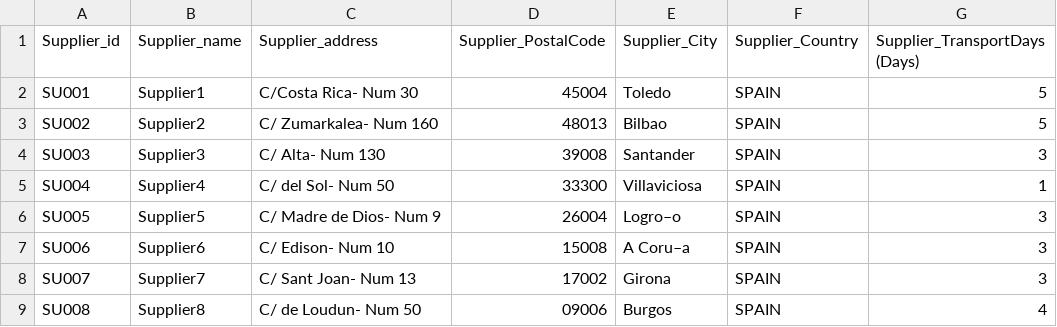
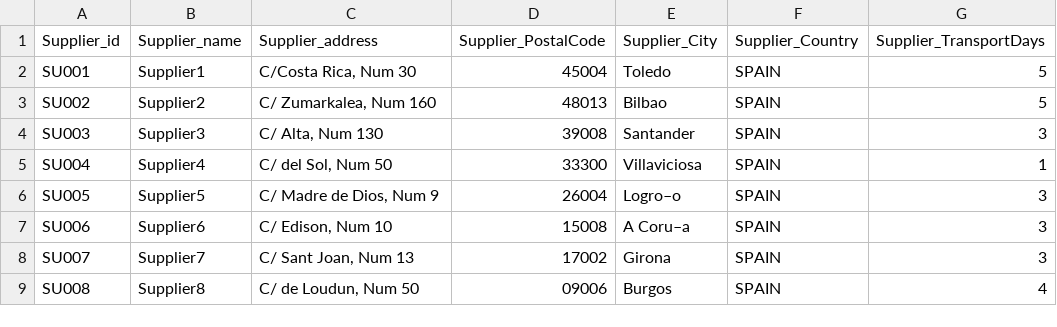
Before and after one commit to annaalfaro/TFM, a CSV file: Supplier.csv, drawn as a sheet.

```diff
--- a/Supplier.csv
+++ b/Supplier.csv
@@ -1,9 +1,9 @@
-Supplier_id;Supplier_name;Supplier_address;Supplier_PostalCode;Supplier_City;Supplier_Country;Supplier_TransportDays (Days)
-SU001;Supplier1;C/Costa Rica- Num 30;45004;Toledo;SPAIN;5
-SU002;Supplier2;C/ Zumarkalea- Num 160;48013;Bilbao;SPAIN;5
-SU003;Supplier3;C/ Alta- Num 130;39008;Santander;SPAIN;3
-SU004;Supplier4;C/ del Sol- Num 50;33300;Villaviciosa;SPAIN;1
-SU005;Supplier5;C/ Madre de Dios- Num 9;26004;Logro–o;SPAIN;3
-SU006;Supplier6;C/ Edison- Num 10;15008;A Coru–a;SPAIN;3
-SU007;Supplier7;C/ Sant Joan- Num 13;17002;Girona;SPAIN;3
-SU008;Supplier8;C/ de Loudun- Num 50;09006;Burgos;SPAIN;4
+Supplier_id;Supplier_name;Supplier_address;Supplier_PostalCode;Supplier_City;Supplier_Country;Supplier_TransportDays
+SU001;Supplier1;C/Costa Rica, Num 30;45004;Toledo;SPAIN;5
+SU002;Supplier2;C/ Zumarkalea, Num 160;48013;Bilbao;SPAIN;5
+SU003;Supplier3;C/ Alta, Num 130;39008;Santander;SPAIN;3
+SU004;Supplier4;C/ del Sol, Num 50;33300;Villaviciosa;SPAIN;1
+SU005;Supplier5;C/ Madre de Dios, Num 9;26004;Logro–o;SPAIN;3
+SU006;Supplier6;C/ Edison, Num 10;15008;A Coru–a;SPAIN;3
+SU007;Supplier7;C/ Sant Joan, Num 13;17002;Girona;SPAIN;3
+SU008;Supplier8;C/ de Loudun, Num 50;09006;Burgos;SPAIN;4
```
Also changed, not shown: Client.csv, Item.csv, 4 other files.
